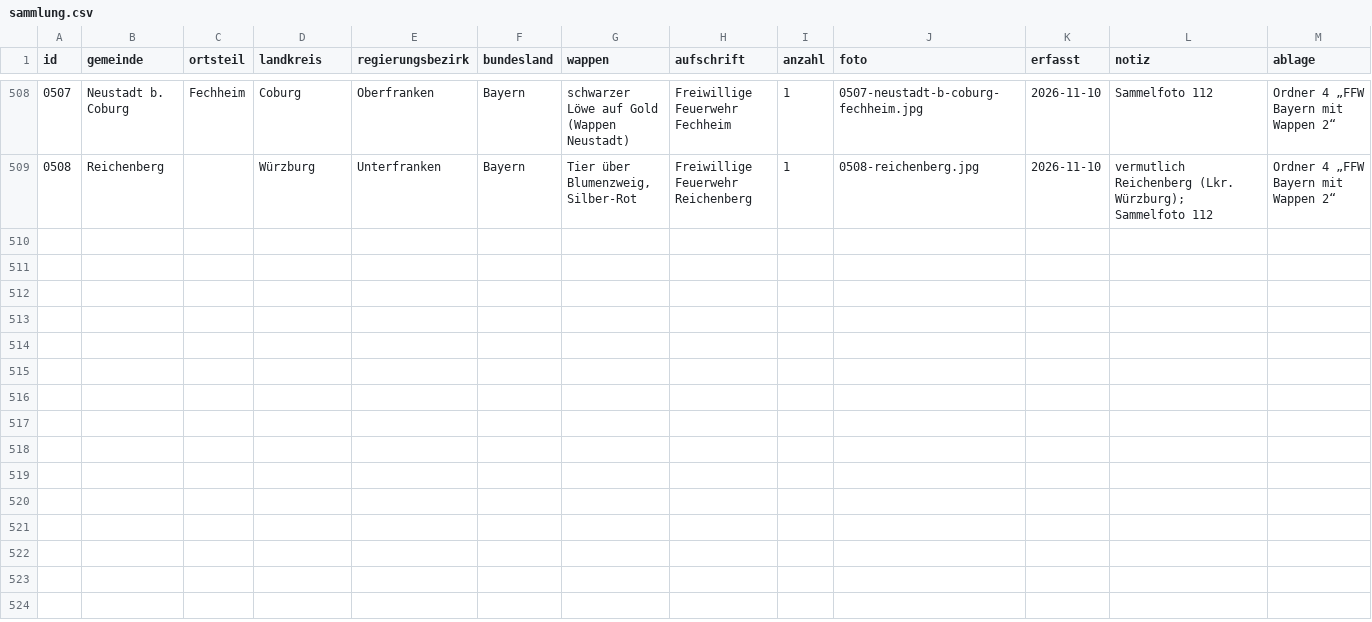
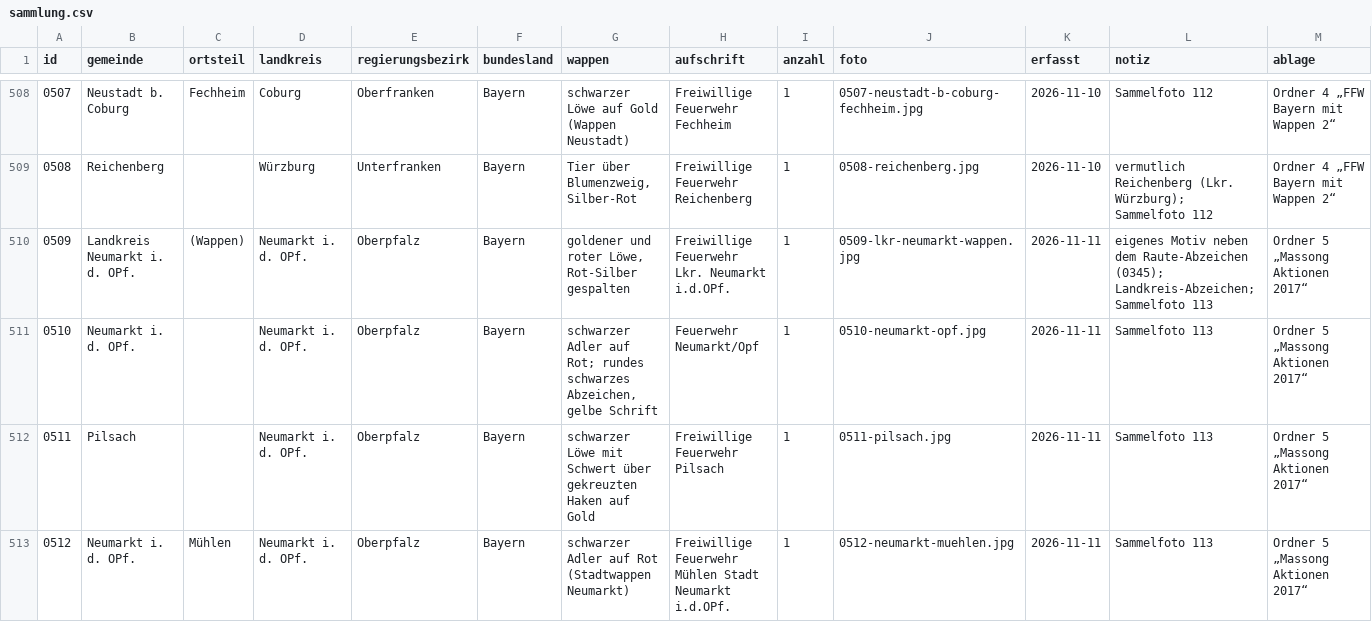
Before and after one commit to Kempasbou/aermelabzeichen, a CSV file: sammlung.csv, drawn as a sheet; only a part is shown, gaps mark what is left out; rows hold the shown columns only; the diff names each change by its address in the sheet, - before the commit and + after, or states it on an @@ line.

```diff
--- a/sammlung.csv
+++ b/sammlung.csv
+row 510: 0509 | Landkreis Neumarkt i. d. OPf. | (Wappen) | Neumarkt i. d. OPf. | Oberpfalz | Bayern | goldener und roter Löwe, Rot-Silber gespalten | Freiwillige Feuerwehr Lkr. Neumarkt i.d.OPf. | 1 | 0509-lkr-neumarkt-wappen.jpg | 2026-11-11 | eigenes Motiv neben dem Raute-Abzeichen (0345); Landkreis-Abzeichen; Sammelfoto 113 | Ordner 5 „Massong Aktionen 2017“
+row 511: 0510 | Neumarkt i. d. OPf. |  | Neumarkt i. d. OPf. | Oberpfalz | Bayern | schwarzer Adler auf Rot; rundes schwarzes Abzeichen, gelbe Schrift | Feuerwehr Neumarkt/Opf | 1 | 0510-neumarkt-opf.jpg | 2026-11-11 | Sammelfoto 113 | Ordner 5 „Massong Aktionen 2017“
+row 512: 0511 | Pilsach |  | Neumarkt i. d. OPf. | Oberpfalz | Bayern | schwarzer Löwe mit Schwert über gekreuzten Haken auf Gold | Freiwillige Feuerwehr Pilsach | 1 | 0511-pilsach.jpg | 2026-11-11 | Sammelfoto 113 | Ordner 5 „Massong Aktionen 2017“
+row 513: 0512 | Neumarkt i. d. OPf. | Mühlen | Neumarkt i. d. OPf. | Oberpfalz | Bayern | schwarzer Adler auf Rot (Stadtwappen Neumarkt) | Freiwillige Feuerwehr Mühlen Stadt Neumarkt i.d.OPf. | 1 | 0512-neumarkt-muehlen.jpg | 2026-11-11 | Sammelfoto 113 | Ordner 5 „Massong Aktionen 2017“
```
Also changed, not shown: 6 other files.
